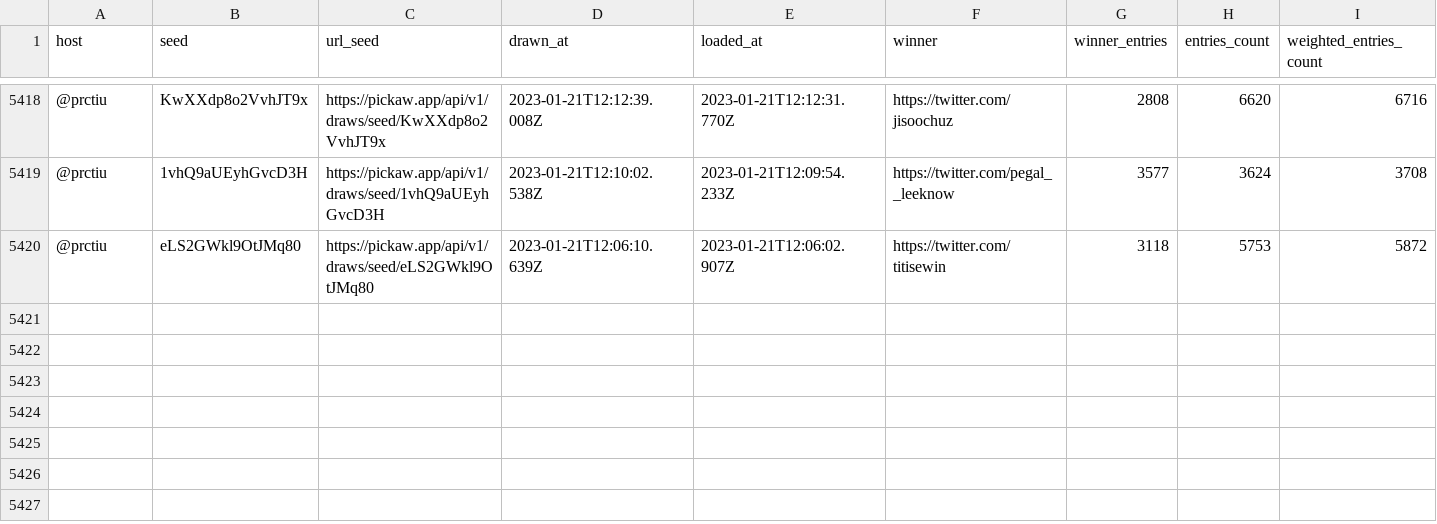
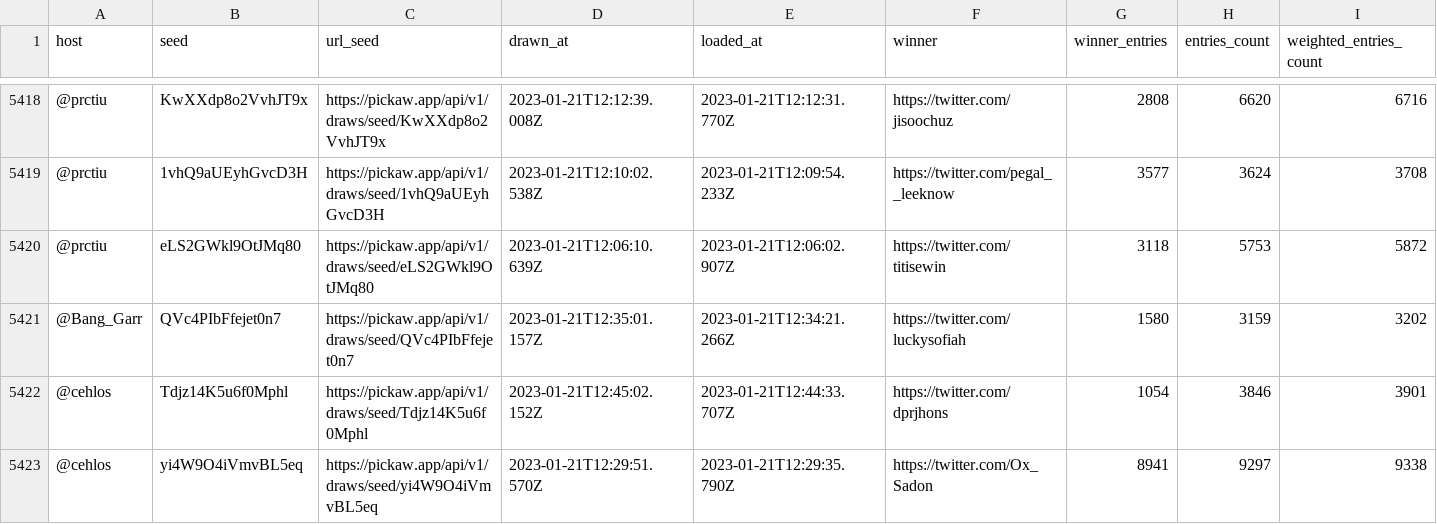
Before and after one commit to ilham-mukti/pickaw_analysis, a CSV file: list_pickaw_contest.csv, drawn as a sheet; only a part is shown, gaps mark what is left out; rows hold the shown columns only; the diff names each change by its address in the sheet, - before the commit and + after, or states it on an @@ line.

```diff
--- a/list_pickaw_contest.csv
+++ b/list_pickaw_contest.csv
+row 5421: @Bang_Garr | QVc4PIbFfejet0n7 | https://pickaw.app/api/v1/draws/seed/QVc4PIbFfejet0n7 | 2023-01-21T12:35:01.157Z | 2023-01-21T12:34:21.266Z | https://twitter.com/luckysofiah | 1580 | 3159 | 3202
+row 5422: @cehlos | Tdjz14K5u6f0Mphl | https://pickaw.app/api/v1/draws/seed/Tdjz14K5u6f0Mphl | 2023-01-21T12:45:02.152Z | 2023-01-21T12:44:33.707Z | https://twitter.com/dprjhons | 1054 | 3846 | 3901
+row 5423: @cehlos | yi4W9O4iVmvBL5eq | https://pickaw.app/api/v1/draws/seed/yi4W9O4iVmvBL5eq | 2023-01-21T12:29:51.570Z | 2023-01-21T12:29:35.790Z | https://twitter.com/Ox_Sadon | 8941 | 9297 | 9338
```
Also changed, not shown: 2 other files.
